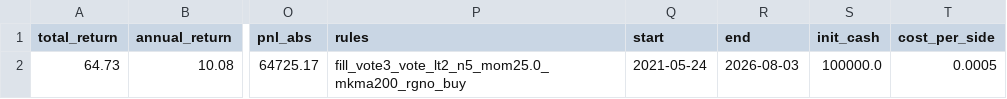
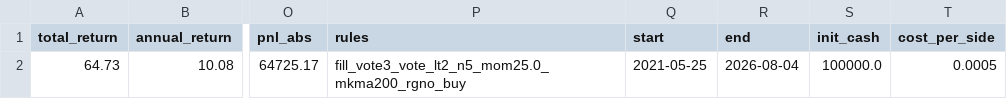
Before and after one commit to eclatnest/etf-consensus, a CSV file: published/daily/portfolio_summary.csv, drawn as a sheet; only a part is shown, gaps mark what is left out; the diff names each change by its address in the sheet, - before the commit and + after, or states it on an @@ line.

```diff
--- a/published/daily/portfolio_summary.csv
+++ b/published/daily/portfolio_summary.csv
-Q2 (start): 2021-05-24
+Q2 (start): 2021-05-25
-R2 (end): 2026-08-03
+R2 (end): 2026-08-04
```
Also changed, not shown: published/daily/next_open_actions.csv, published/daily/signals_hold.csv, 5 other files.
